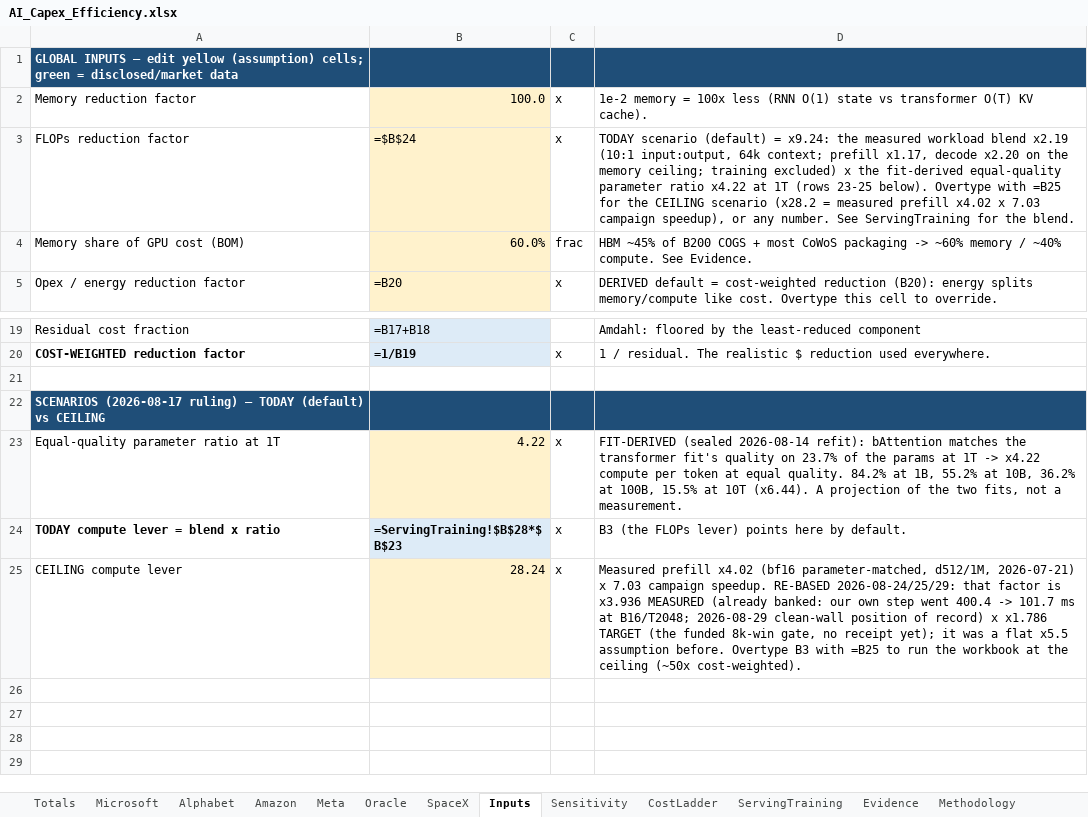
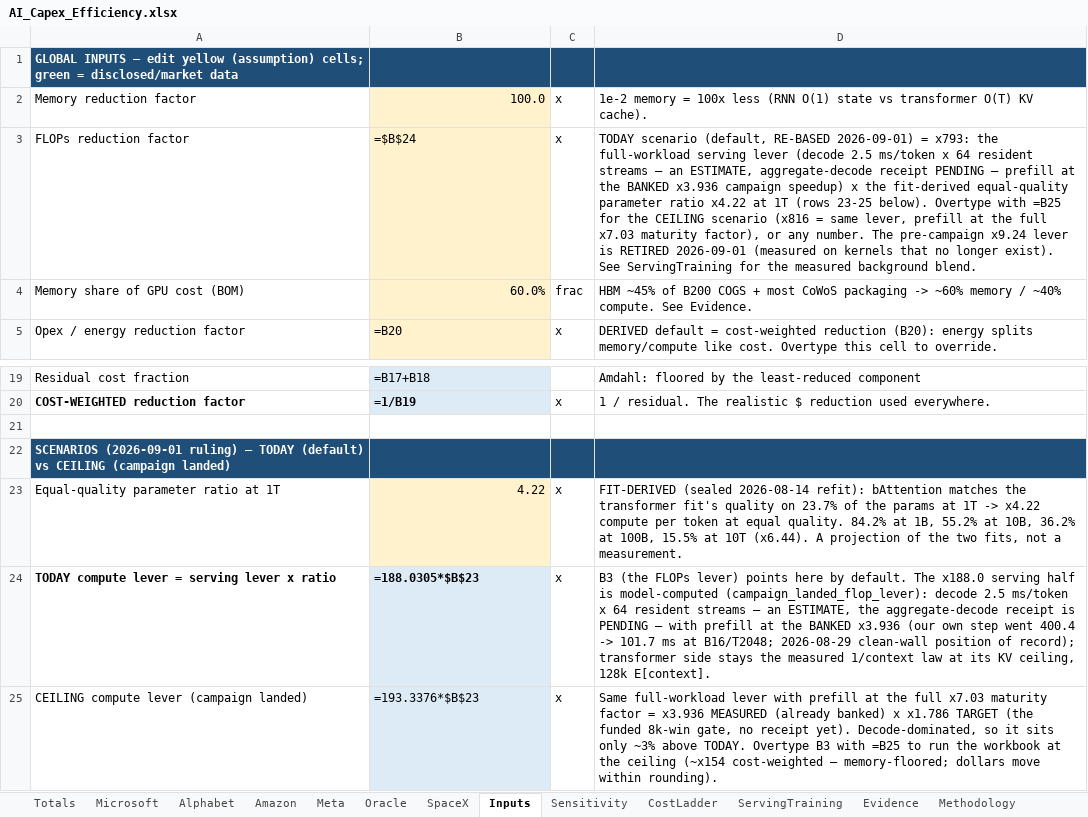
Before and after one commit to fberl/ai-capex-efficiency-model, an Excel workbook: AI_Capex_Efficiency.xlsx, sheet Inputs, drawn as a sheet; only a part is shown, gaps mark what is left out; values as stored, in another font and other column widths than the file's, no borders; formulas without a stored value are shown as written; removed rows and columns are numbered as before the commit, all else as after; the diff names each change by its address in the sheet, - before the commit and + after, or states it on an @@ line.

Commit message:
Purge retired x9.24 from model core: GLOBALS default now x793.21 (TODAY_FLOP_LEVER_20260901), headline family re-quoted (~x154, $166B/$382B), xlsx builder re-based to 2026-09-01 two-scenario family

```diff
--- a/AI_Capex_Efficiency.xlsx (sheet Inputs)
+++ b/AI_Capex_Efficiency.xlsx (sheet Inputs)
-D3: TODAY scenario (default) = x9.24: the measured workload blend x2.19 (10:1 input:output, 64k context; prefill x1.17, decode x2.20 on the memory ceiling; training excluded) x the fit-derived equal-quality parameter ratio x4.22 at 1T (rows 23-25 below). Overtype with =B25 for the CEILING scenario (x28.2 = measured prefill x4.02 x 7.03 campaign speedup), or any number. See ServingTraining for the blend.
+D3: TODAY scenario (default, RE-BASED 2026-09-01) = x793: the full-workload serving lever (decode 2.5 ms/token x 64 resident streams — an ESTIMATE, aggregate-decode receipt PENDING — prefill at the BANKED x3.936 campaign speedup) x the fit-derived equal-quality parameter ratio x4.22 at 1T (rows 23-25 below). Overtype with =B25 for the CEILING scenario (x816 = same lever, prefill at the full x7.03 maturity factor), or any number. The pre-campaign x9.24 lever is RETIRED 2026-09-01 (measured on kernels that no longer exist). See ServingTraining for the measured background blend.
-A22: SCENARIOS (2026-08-17 ruling) — TODAY (default) vs CEILING
+A22: SCENARIOS (2026-09-01 ruling) — TODAY (default) vs CEILING (campaign landed)
-row 24: TODAY compute lever = blend x ratio | =ServingTraining!$B$28*$B$23 | x | B3 (the FLOPs lever) points here by default.
-row 25: CEILING compute lever | 28.24 | x | Measured prefill x4.02 (bf16 parameter-matched, d512/1M, 2026-07-21) x 7.03 campaign speedup. RE-BASED 2026-08-24/25/29: that factor is x3.936 MEASURED (already banked: our own step went 400.4 -> 101.7 ms at B16/T2048; 2026-08-29 clean-wall position of record) x x1.786 TARGET (the funded 8k-win gate, no receipt yet); it was a flat x5.5 assumption before. Overtype B3 with =B25 to run the workbook at the ceiling (~50x cost-weighted).
+row 24: TODAY compute lever = serving lever x ratio | =188.0305*$B$23 | x | B3 (the FLOPs lever) points here by default. The x188.0 serving half is model-computed (campaign_landed_flop_lever): decode 2.5 ms/token x 64 resident streams — an ESTIMATE, the aggregate-decode receipt is PENDING — with prefill at the BANKED x3.936 (our own step went 400.4 -> 101.7 ms at B16/T2048; 2026-08-29 clean-wall position of record); transformer side stays the measured 1/context law at its KV ceiling, 128k E[context].
+row 25: CEILING compute lever (campaign landed) | =193.3376*$B$23 | x | Same full-workload lever with prefill at the full x7.03 maturity factor = x3.936 MEASURED (already banked) x x1.786 TARGET (the funded 8k-win gate, no receipt yet). Decode-dominated, so it sits only ~3% above TODAY. Overtype B3 with =B25 to run the workbook at the ceiling (~x154 cost-weighted — memory-floored; dollars move within rounding).
```
Also changed, not shown: sheet ServingTraining, sheet Methodology, sheet Sensitivity, 3 other files.
